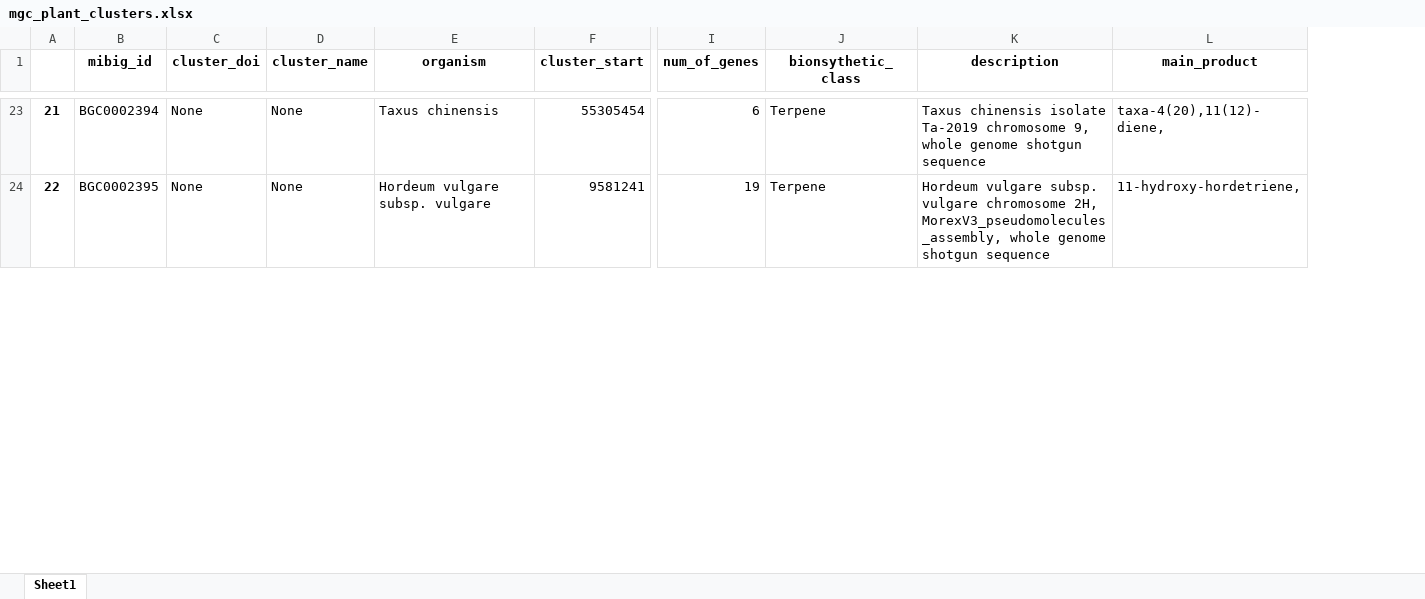
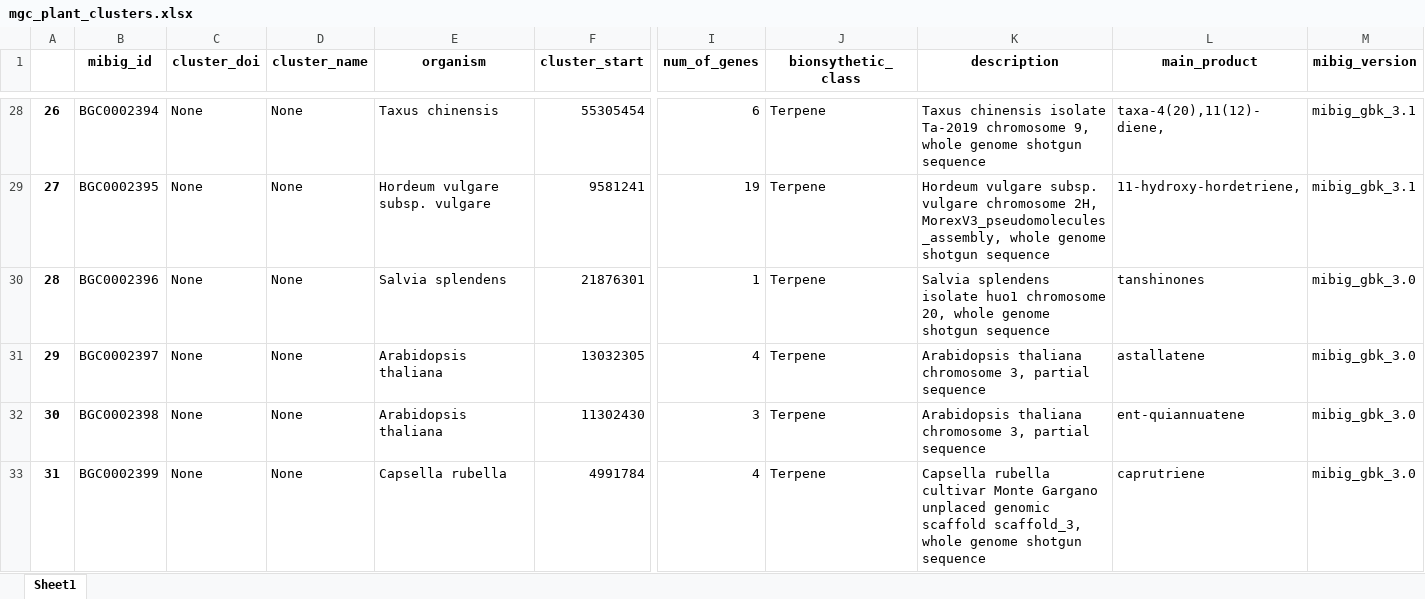
Before and after one commit to idobiran11/MGC_Project, an Excel workbook: general_data/mgc_plant_clusters.xlsx, sheet Sheet1, drawn as a sheet; only a part is shown, gaps mark what is left out; values as stored, in another font and other column widths than the file's, no borders; rows hold the shown columns only; the diff covers the shown part only; the diff names each change by its address in the sheet, - before the commit and + after, or states it on an @@ line.

```diff
--- a/general_data/mgc_plant_clusters.xlsx (sheet Sheet1)
+++ b/general_data/mgc_plant_clusters.xlsx (sheet Sheet1)
+column M (mibig_version), rows 28-29: mibig_gbk_3.1 | mibig_gbk_3.1
@@ column A renumbered from row 7 down @@
+row 30: 28 | BGC0002396 | None | None | Salvia splendens | 21876301 | 1 | Terpene | Salvia splendens isolate huo1 chromosome 20, whole genome shotgun sequence | tanshinones | mibig_gbk_3.0
+row 31: 29 | BGC0002397 | None | None | Arabidopsis thaliana | 13032305 | 4 | Terpene | Arabidopsis thaliana chromosome 3, partial sequence | astallatene | mibig_gbk_3.0
+row 32: 30 | BGC0002398 | None | None | Arabidopsis thaliana | 11302430 | 3 | Terpene | Arabidopsis thaliana chromosome 3, partial sequence | ent-quiannuatene | mibig_gbk_3.0
+row 33: 31 | BGC0002399 | None | None | Capsella rubella | 4991784 | 4 | Terpene | Capsella rubella cultivar Monte Gargano unplaced genomic scaffold scaffold_3, whole genome shotgun sequence | caprutriene | mibig_gbk_3.0
```
Also changed, not shown: 9 added rows elsewhere in this sheet, 4 other files.
